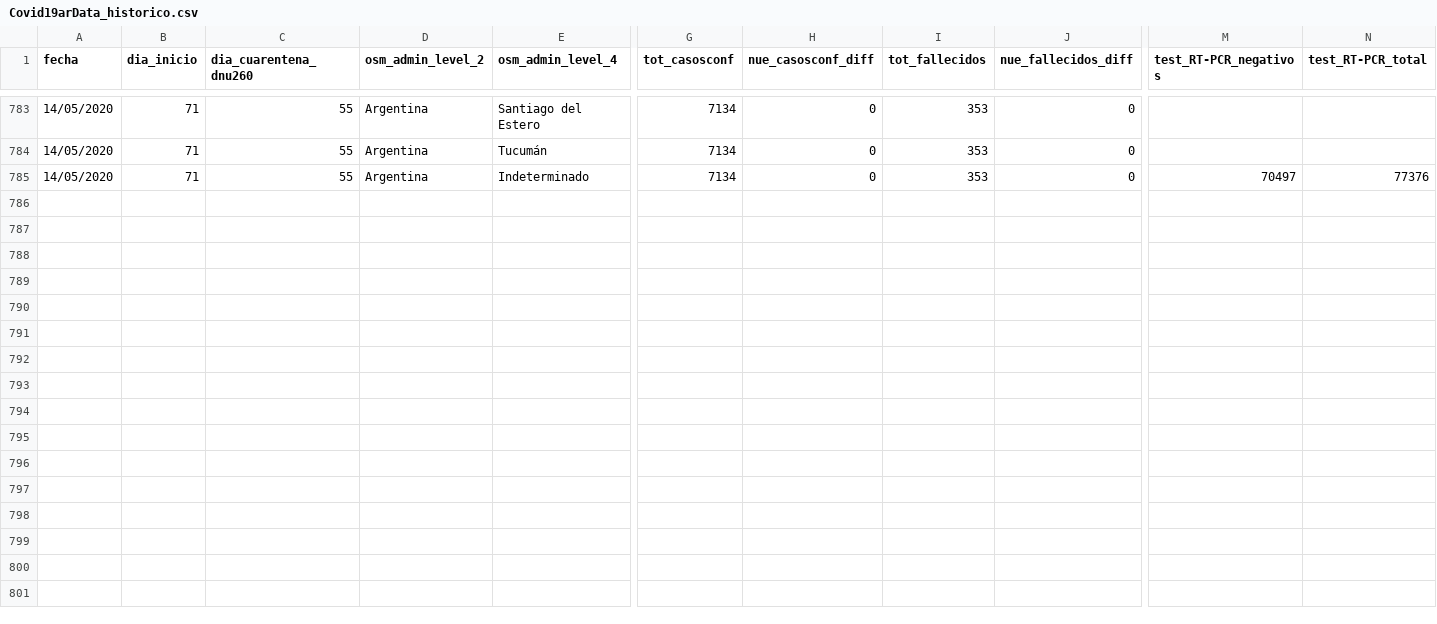
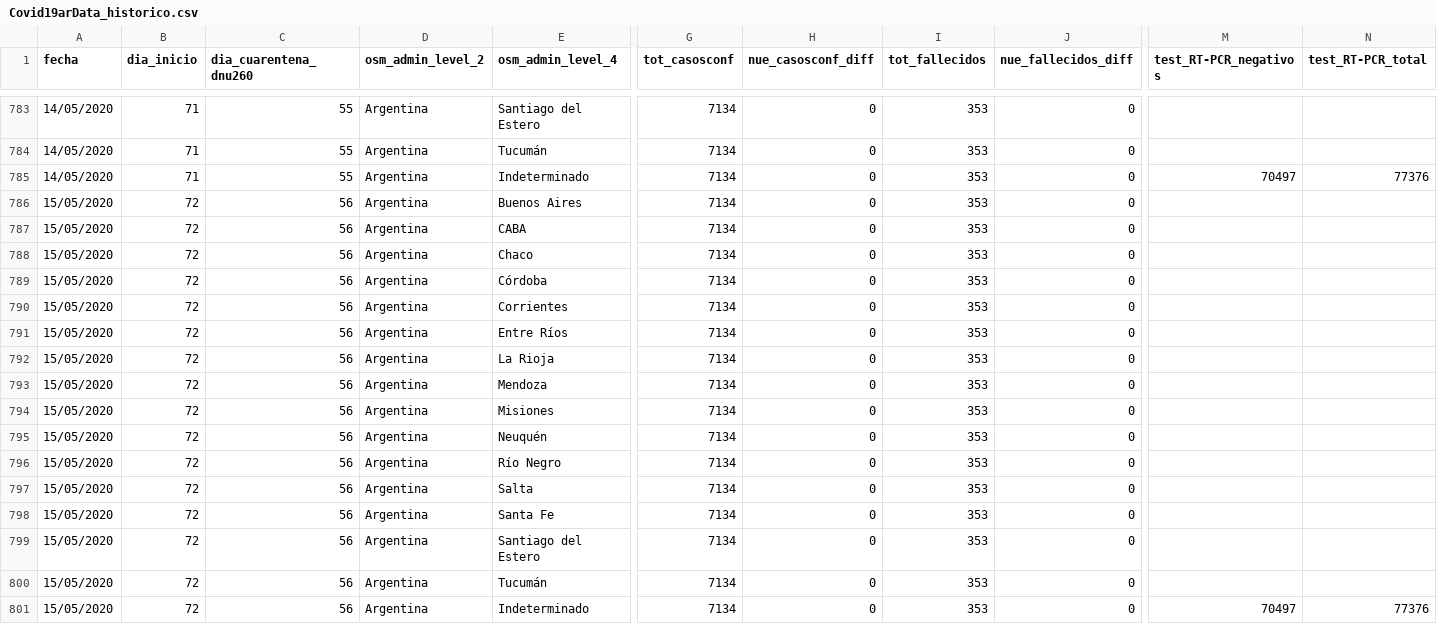
Before and after one commit to sergiovillordo/covid19_spread, a CSV file: data/argentina/Covid19arData_historico.csv, drawn as a sheet; only a part is shown, gaps mark what is left out; rows hold the shown columns only; the diff names each change by its address in the sheet, - before the commit and + after, or states it on an @@ line.

```diff
--- a/data/argentina/Covid19arData_historico.csv
+++ b/data/argentina/Covid19arData_historico.csv
+row 786: 15/05/2020 | 72 | 56 | Argentina | Buenos Aires | 7134 | 0 | 353 | 0
+row 787: 15/05/2020 | 72 | 56 | Argentina | CABA | 7134 | 0 | 353 | 0
+row 788: 15/05/2020 | 72 | 56 | Argentina | Chaco | 7134 | 0 | 353 | 0
+row 789: 15/05/2020 | 72 | 56 | Argentina | Córdoba | 7134 | 0 | 353 | 0
+row 790: 15/05/2020 | 72 | 56 | Argentina | Corrientes | 7134 | 0 | 353 | 0
+row 791: 15/05/2020 | 72 | 56 | Argentina | Entre Ríos | 7134 | 0 | 353 | 0
+row 792: 15/05/2020 | 72 | 56 | Argentina | La Rioja | 7134 | 0 | 353 | 0
+row 793: 15/05/2020 | 72 | 56 | Argentina | Mendoza | 7134 | 0 | 353 | 0
+row 794: 15/05/2020 | 72 | 56 | Argentina | Misiones | 7134 | 0 | 353 | 0
+row 795: 15/05/2020 | 72 | 56 | Argentina | Neuquén | 7134 | 0 | 353 | 0
+row 796: 15/05/2020 | 72 | 56 | Argentina | Río Negro | 7134 | 0 | 353 | 0
+row 797: 15/05/2020 | 72 | 56 | Argentina | Salta | 7134 | 0 | 353 | 0
+row 798: 15/05/2020 | 72 | 56 | Argentina | Santa Fe | 7134 | 0 | 353 | 0
+row 799: 15/05/2020 | 72 | 56 | Argentina | Santiago del Estero | 7134 | 0 | 353 | 0
+row 800: 15/05/2020 | 72 | 56 | Argentina | Tucumán | 7134 | 0 | 353 | 0
+row 801: 15/05/2020 | 72 | 56 | Argentina | Indeterminado | 7134 | 0 | 353 | 0 | 70497 | 77376
```
Also changed, not shown: 1 other file.
